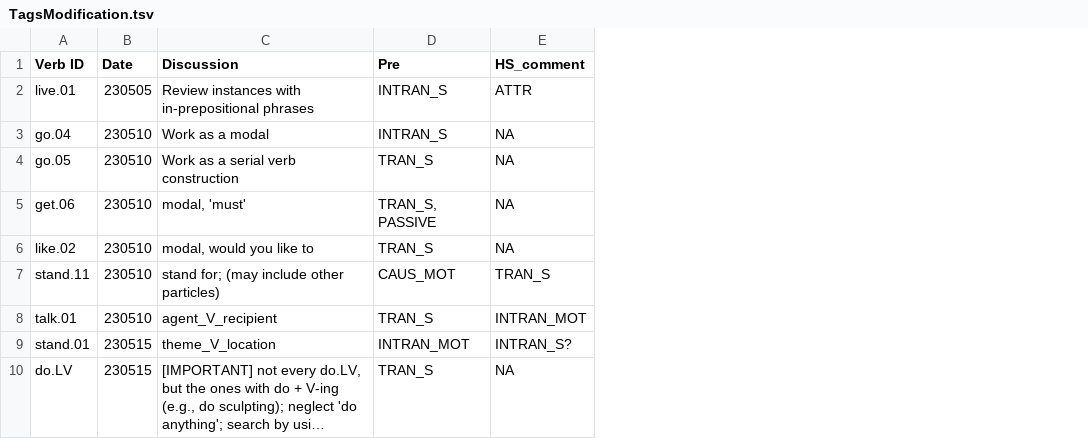
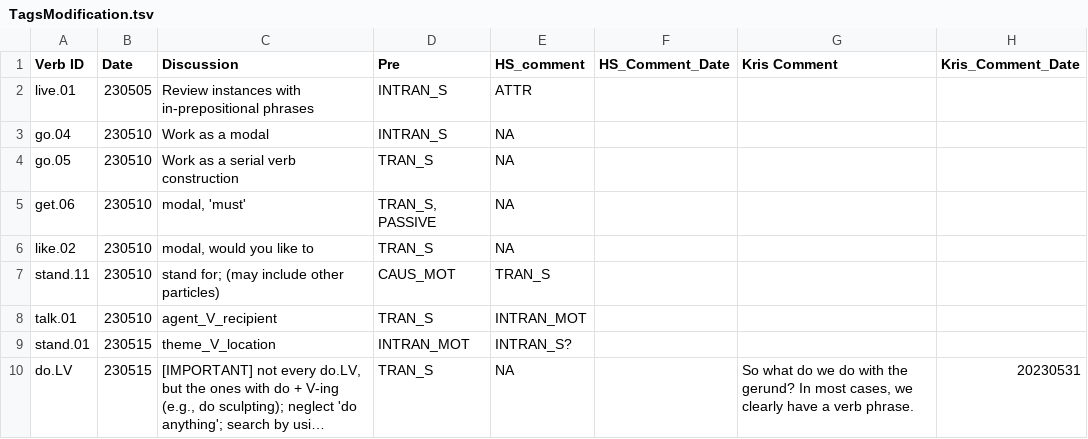
Before and after one commit to LCR-ADS-Lab/ASC-Treebank, a TSV file: ASC annotation project/TagsModification.tsv, drawn as a sheet; long unchanged cells end in …; the diff names each change by its address in the sheet, - before the commit and + after, or states it on an @@ line.

Commit message:
Update TagsModification.tsv

```diff
--- a/ASC annotation project/TagsModification.tsv
+++ b/ASC annotation project/TagsModification.tsv
+column F (HS_Comment_Date), empty
+column G (Kris Comment), row 10: So what do we do with the gerund? In most cases, we clearly have a verb phrase.
+column H (Kris_Comment_Date), row 10: 20230531
```
